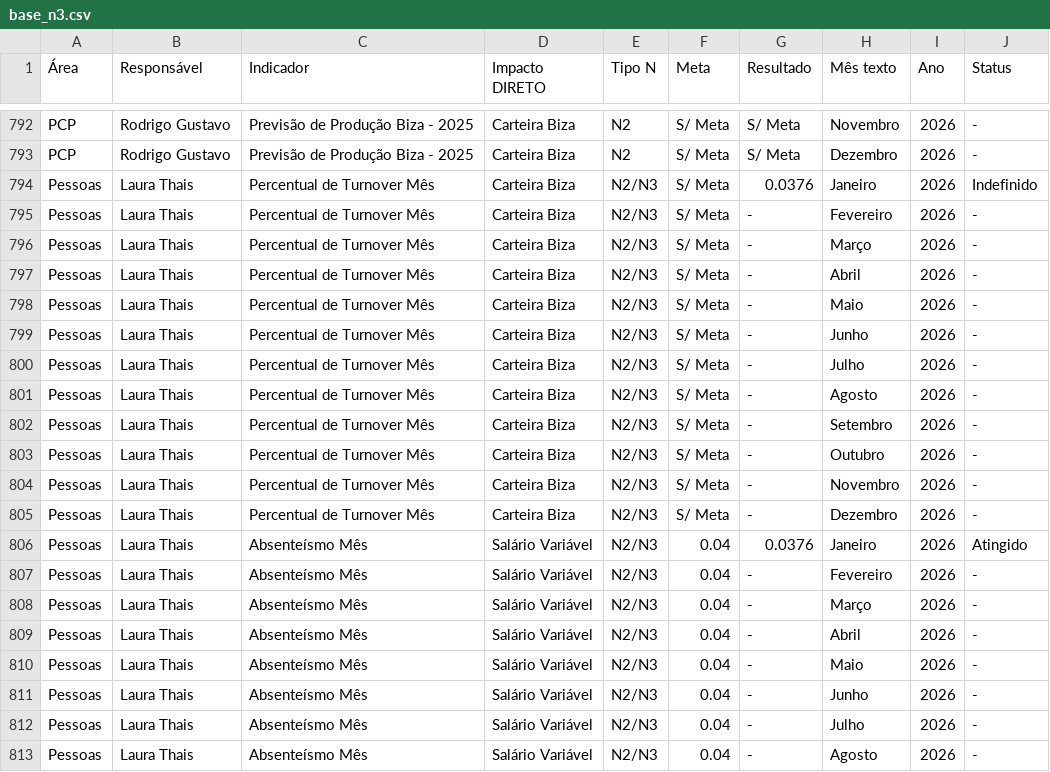
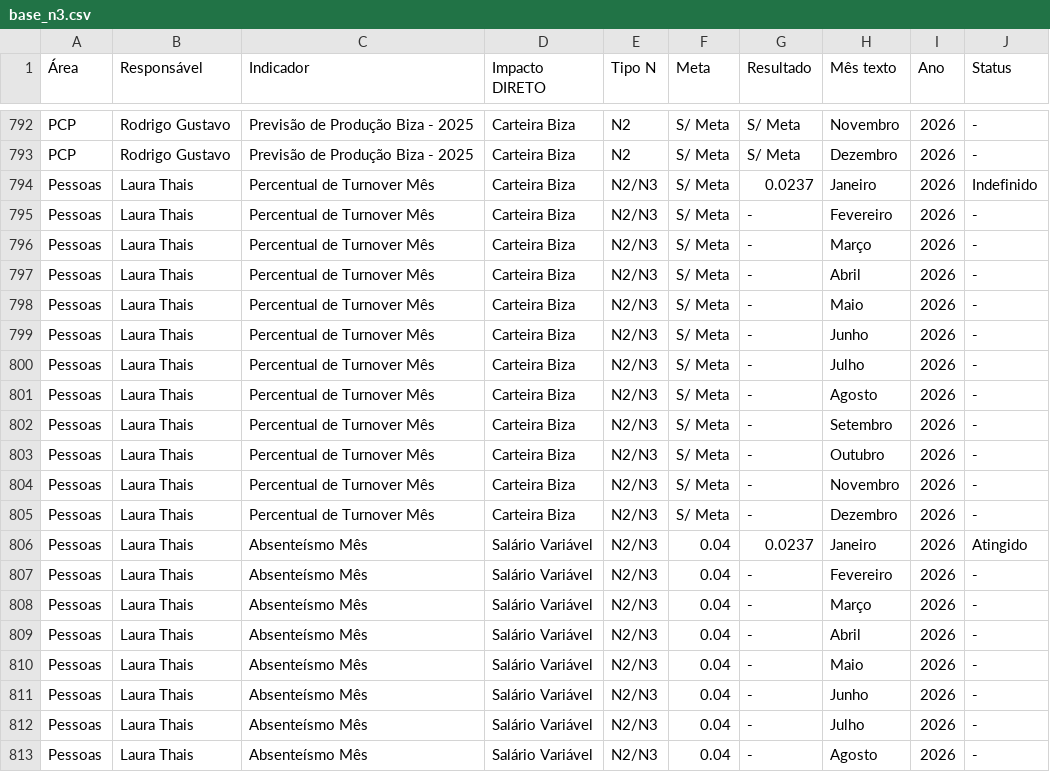
Before and after one commit to SGIBIZA/Painel-de-Metas-BIZA, a CSV file: base_n3.csv, drawn as a sheet; only a part is shown, gaps mark what is left out; the diff covers the shown part only; the diff names each change by its address in the sheet, - before the commit and + after, or states it on an @@ line.

```diff
--- a/base_n3.csv
+++ b/base_n3.csv
-G794 (Resultado): 0.0376
+G794 (Resultado): 0.0237
-G806 (Resultado): 0.0376
+G806 (Resultado): 0.0237
```
Also changed, not shown: 59 edited cells elsewhere in this file.
